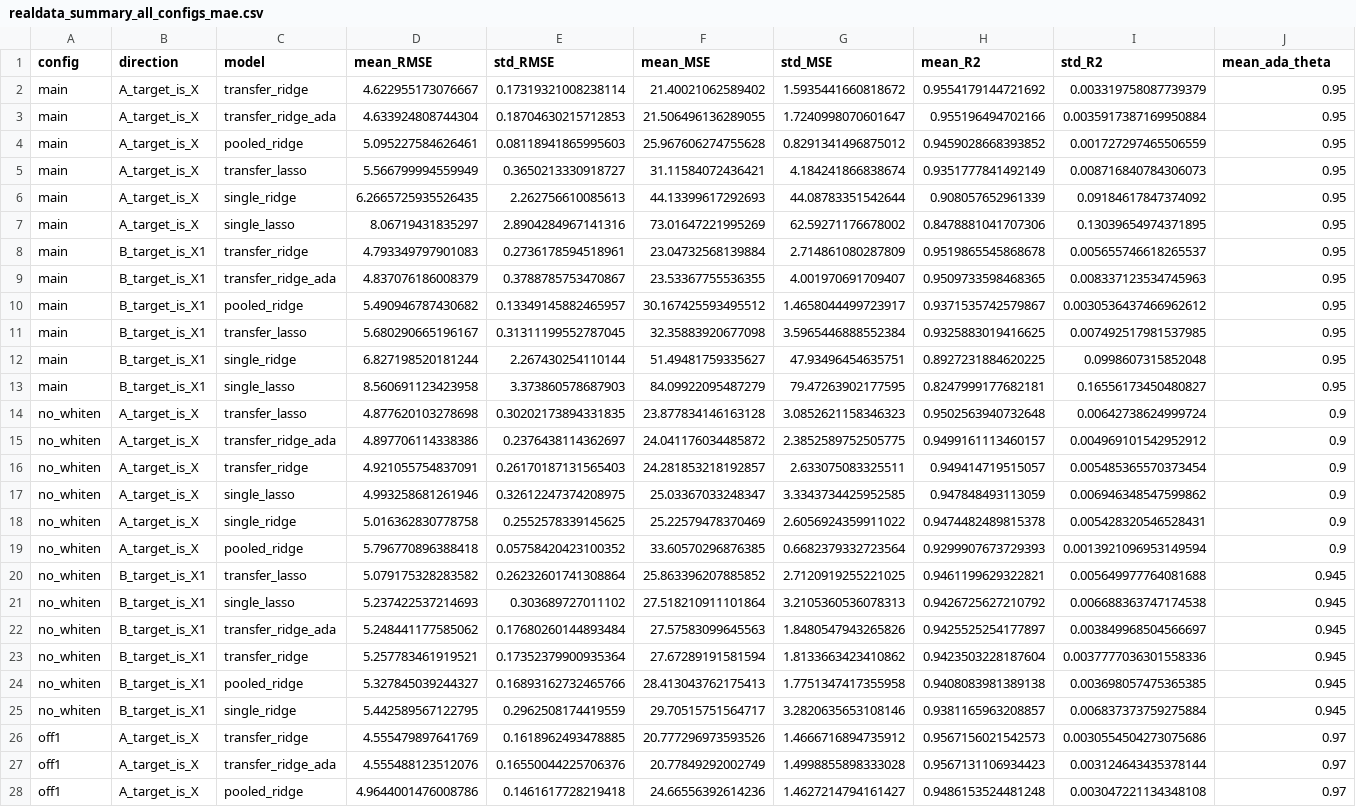
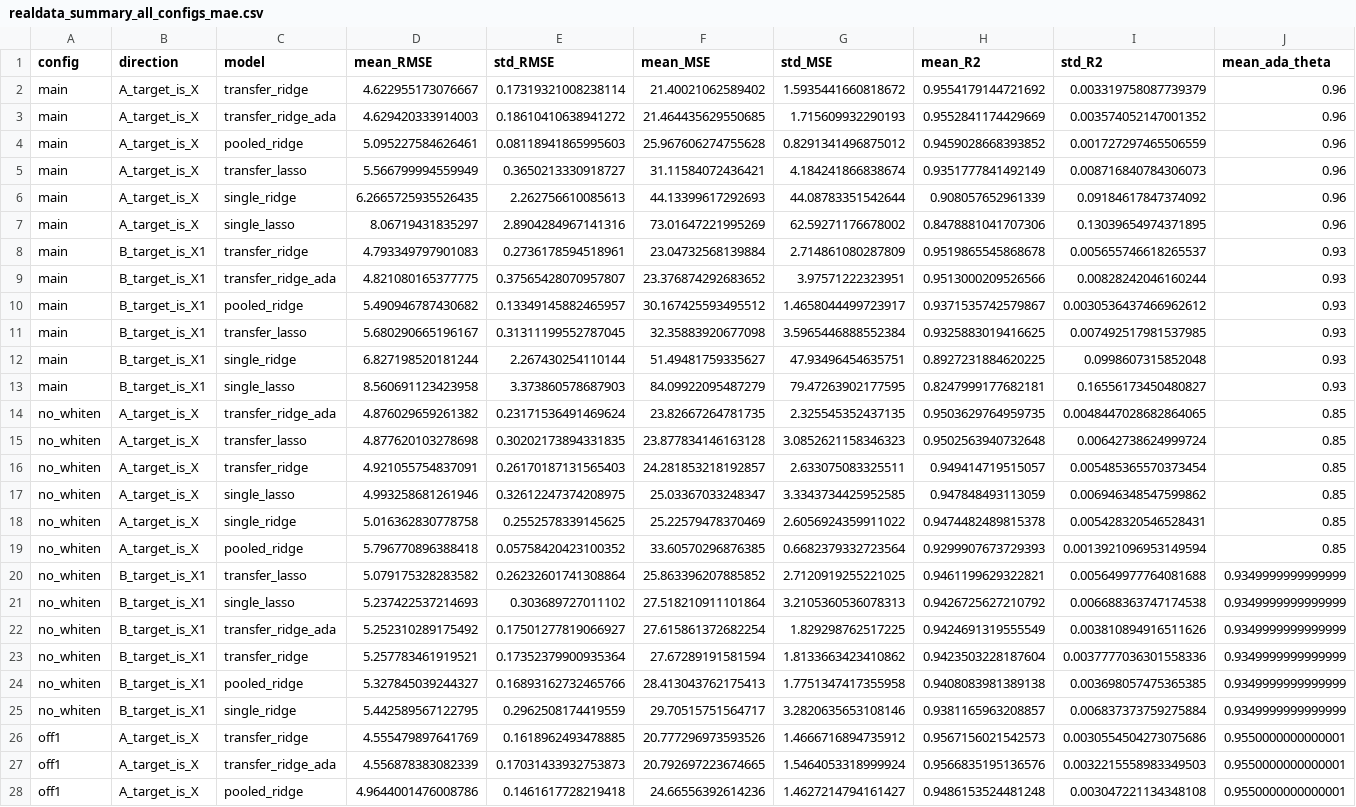
Before and after one commit to LiefLyu/Trans-RR-code, a CSV file: realdata/res/realdata_summary_all_configs_mae.csv, drawn as a sheet; only a part is shown; removed rows and columns are numbered as before the commit, all else as after; the diff covers the shown part only; the diff names each change by its address in the sheet, - before the commit and + after, or states it on an @@ line.

```diff
--- a/realdata/res/realdata_summary_all_configs_mae.csv
+++ b/realdata/res/realdata_summary_all_configs_mae.csv
-J2:J7 (mean_ada_theta): 0.95
+J2:J7 (mean_ada_theta): 0.96
-D3 (mean_RMSE): 4.633924808744304
+D3 (mean_RMSE): 4.629420333914003
-E3 (std_RMSE): 0.18704630215712853
+E3 (std_RMSE): 0.18610410638941272
-F3 (mean_MSE): 21.506496136289055
+F3 (mean_MSE): 21.464435629550685
-G3 (std_MSE): 1.7240998070601647
+G3 (std_MSE): 1.715609932290193
-H3 (mean_R2): 0.955196494702166
+H3 (mean_R2): 0.9552841174429669
-I3 (std_R2): 0.0035917387169950884
+I3 (std_R2): 0.003574052147001352
-J8:J13 (mean_ada_theta): 0.95
+J8:J13 (mean_ada_theta): 0.93
-D9 (mean_RMSE): 4.837076186008379
+D9 (mean_RMSE): 4.821080165377775
-E9 (std_RMSE): 0.3788785753470867
+E9 (std_RMSE): 0.37565428070957807
-F9 (mean_MSE): 23.53367755536355
+F9 (mean_MSE): 23.376874292683652
-G9 (std_MSE): 4.001970691709407
+G9 (std_MSE): 3.97571222323951
-H9 (mean_R2): 0.9509733598468365
+H9 (mean_R2): 0.9513000209526566
-I9 (std_R2): 0.008337123534745963
+I9 (std_R2): 0.00828242046160244
+row 14: no_whiten | A_target_is_X | transfer_ridge_ada | 4.876029659261382 | 0.23171536491469624 | 23.82667264781735 | 2.325545352437135 | 0.9503629764959735 | 0.0048447028682864065 | 0.85
-J15 (mean_ada_theta): 0.9
+J15 (mean_ada_theta): 0.85
-row 15: no_whiten | A_target_is_X | transfer_ridge_ada | 4.897706114338386 | 0.2376438114362697 | 24.041176034485872 | 2.3852589752505775 | 0.9499161113460157 | 0.004969101542952912 | 0.9
-J16:J19 (mean_ada_theta): 0.9
+J16:J19 (mean_ada_theta): 0.85
-J20:J25 (mean_ada_theta): 0.945
+J20:J25 (mean_ada_theta): 0.9349999999999999
-D22 (mean_RMSE): 5.248441177585062
+D22 (mean_RMSE): 5.252310289175492
-E22 (std_RMSE): 0.17680260144893484
+E22 (std_RMSE): 0.17501277819066927
-F22 (mean_MSE): 27.57583099645563
+F22 (mean_MSE): 27.615861372682254
-G22 (std_MSE): 1.8480547943265826
+G22 (std_MSE): 1.829298762517225
-H22 (mean_R2): 0.9425525254177897
+H22 (mean_R2): 0.9424691319555549
-I22 (std_R2): 0.003849968504566697
+I22 (std_R2): 0.003810894916511626
-J26:J28 (mean_ada_theta): 0.97
+J26:J28 (mean_ada_theta): 0.9550000000000001
-D27 (mean_RMSE): 4.555488123512076
+D27 (mean_RMSE): 4.556878383082339
-E27 (std_RMSE): 0.16550044225706376
+E27 (std_RMSE): 0.17031433932753873
-F27 (mean_MSE): 20.77849292002749
+F27 (mean_MSE): 20.792697223674665
-G27 (std_MSE): 1.4998855898333028
+G27 (std_MSE): 1.5464053318999924
-H27 (mean_R2): 0.9567131106934423
+H27 (mean_R2): 0.9566835195136576
-I27 (std_R2): 0.003124643435378144
+I27 (std_R2): 0.0032215558983349503
```
Also changed, not shown: 1 added row, 1 removed row and 56 edited cells elsewhere in this file, realdata/res/realdata_per_split_all_configs.csv, realdata/res/realdata_per_split_all_configs_mae.csv, 12 other files.
